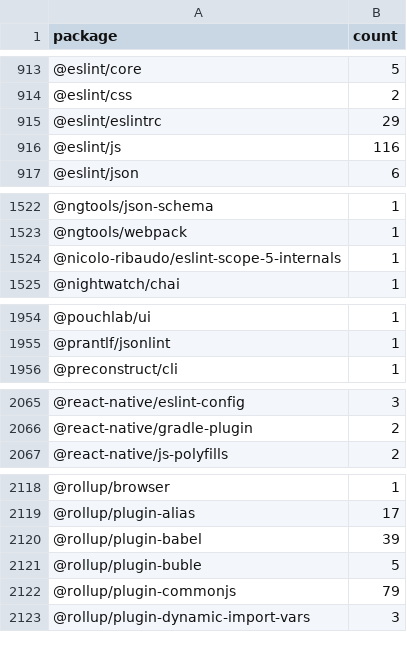
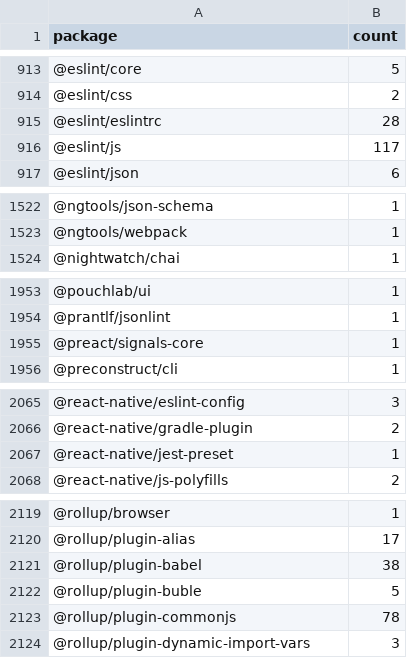
Before and after one commit to streetsidesoftware/cspell-dicts, a CSV file: dictionaries/npm/src/npm/.npm-package-ref-counts.csv, drawn as a sheet; only a part is shown, gaps mark what is left out; the diff covers the shown part only.

```diff
--- a/dictionaries/npm/src/npm/.npm-package-ref-counts.csv
+++ b/dictionaries/npm/src/npm/.npm-package-ref-counts.csv
@@ -914,4 +914,4 @@ package,count
 @eslint/css,2
-@eslint/eslintrc,29
-@eslint/js,116
+@eslint/eslintrc,28
+@eslint/js,117
 @eslint/json,6
@@ -1523,3 +1523,2 @@ package,count
 @ngtools/webpack,1
-@nicolo-ribaudo/eslint-scope-5-internals,1
 @nightwatch/chai,1
@@ -1955,2 +1954,3 @@ package,count
 @prantlf/jsonlint,1
+@preact/signals-core,1
 @preconstruct/cli,1
@@ -2066,2 +2066,3 @@ package,count
 @react-native/gradle-plugin,2
+@react-native/jest-preset,1
 @react-native/js-polyfills,2
@@ -2119,5 +2120,5 @@ package,count
 @rollup/plugin-alias,17
-@rollup/plugin-babel,39
+@rollup/plugin-babel,38
 @rollup/plugin-buble,5
-@rollup/plugin-commonjs,79
+@rollup/plugin-commonjs,78
 @rollup/plugin-dynamic-import-vars,3
```
Also changed, not shown: 5 added rows, 6 removed rows and 84 edited cells elsewhere in this file, 2 other files.
